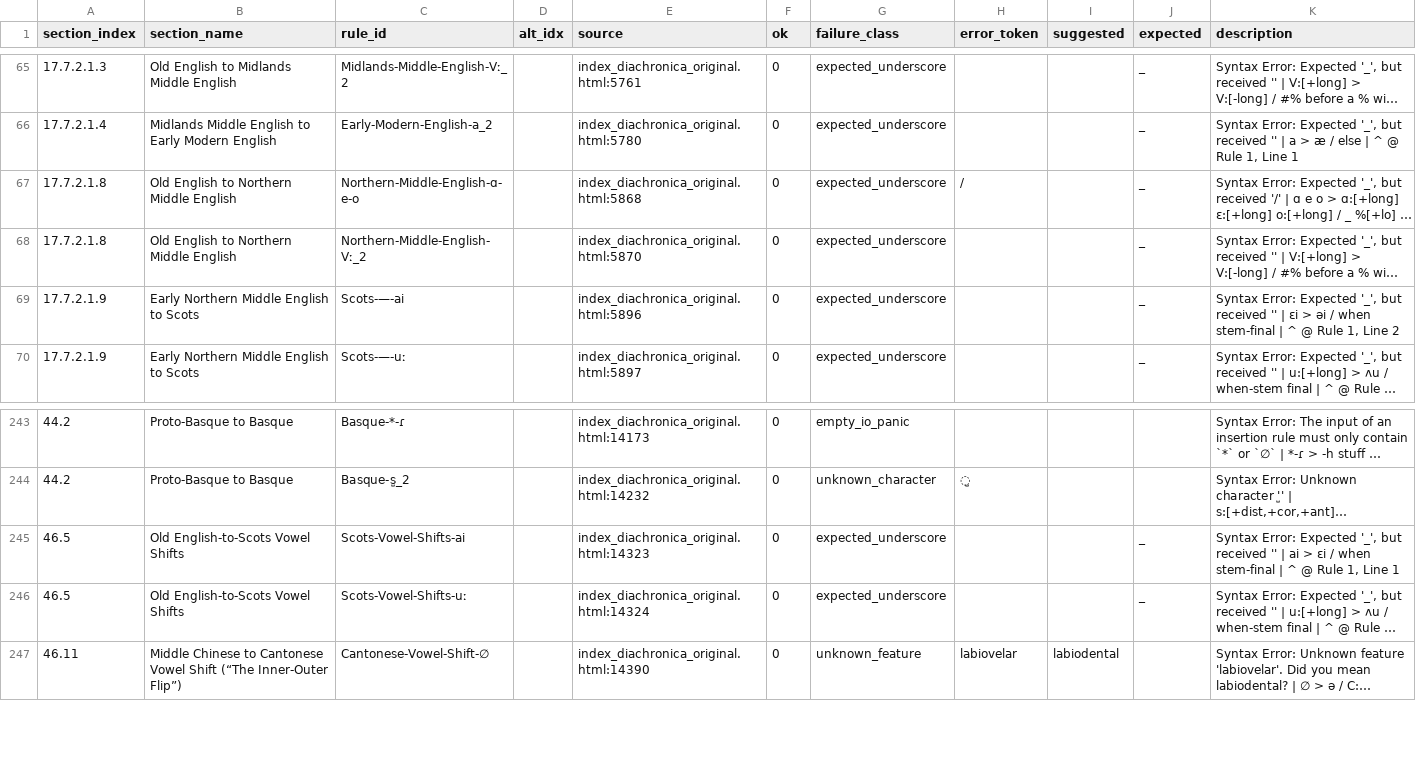
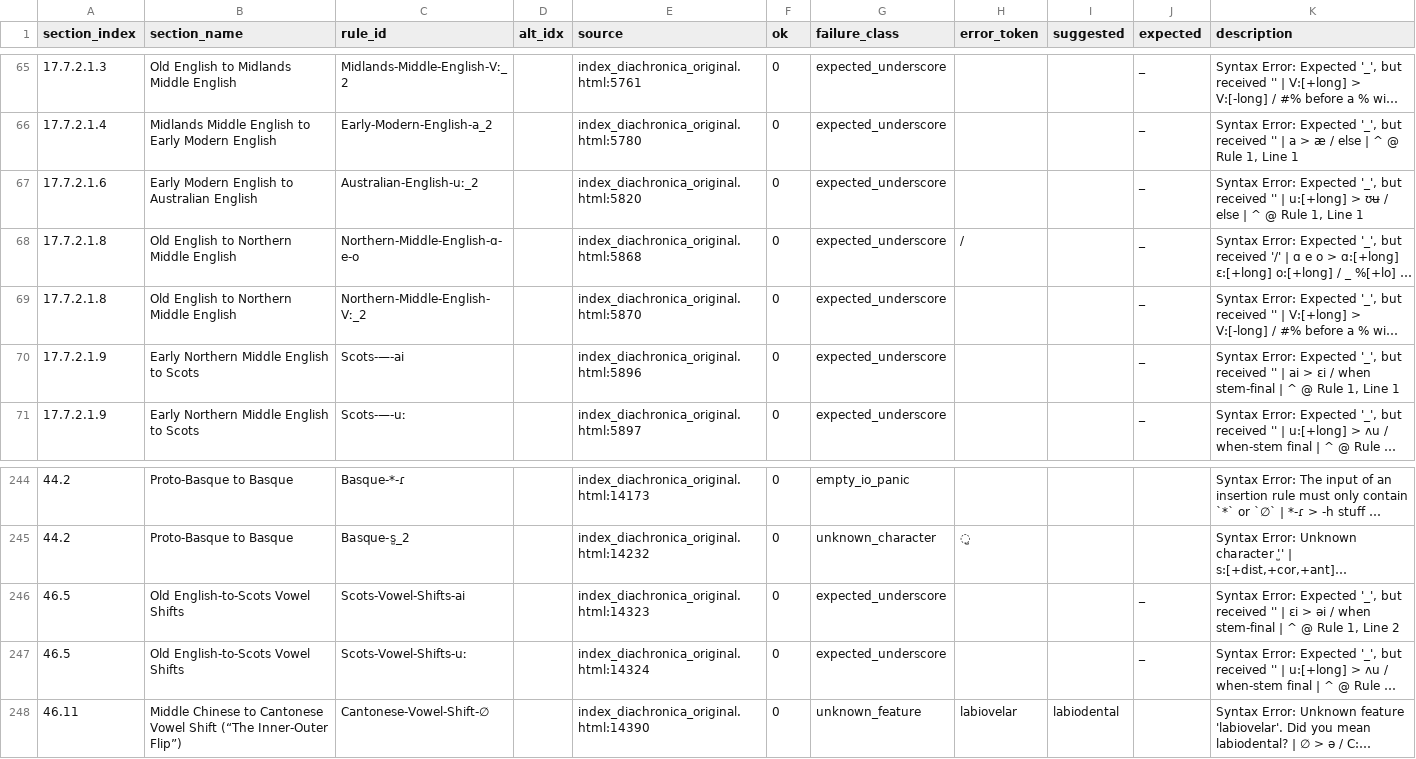
Before and after one commit to Pappa/conlanger, a CSV file: diagnostics/inventory/rule-inventory-error.csv, drawn as a sheet; only a part is shown, gaps mark what is left out; long unchanged cells end in …; addresses are those after the commit; the diff names each change by its address in the sheet, - before the commit and + after, or states it on an @@ line.

```diff
--- a/diagnostics/inventory/rule-inventory-error.csv
+++ b/diagnostics/inventory/rule-inventory-error.csv
+row 67: 17.7.2.1.6 | Early Modern English to Australian English | Australian-English-uː_2 |  | index_diachronica_original.html:5820 | 0 | expected_underscore |  |  | _ | Syntax Error: Expected '_', but received '' | u:[+long] > ʊʉ / else | ^ @ Rule 1, Line 1
-K70 (description): …'' | ɛi > əi / when stem-final | ^ @ Rule 1, Line 2
+K70 (description): …'' | ai > ɛi / when stem-final | ^ @ Rule 1, Line 1
-K246 (description): …'' | ai > ɛi / when stem-final | ^ @ Rule 1, Line 1
+K246 (description): …'' | ɛi > əi / when stem-final | ^ @ Rule 1, Line 2
```
Also changed, not shown: diagnostics/inventory/error_clusters/expected_underscore_errors.csv, diagnostics/inventory/rule-inventory-changelog.csv, 13 other files.
